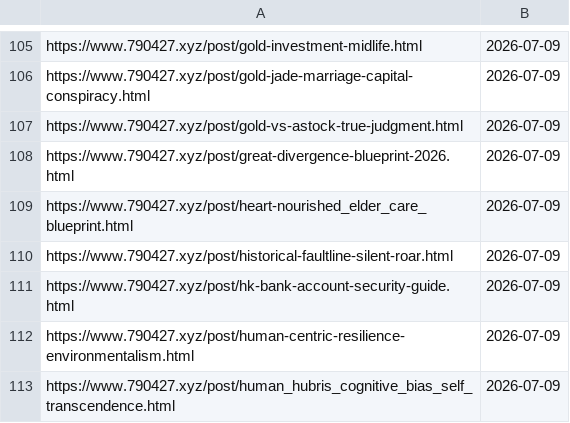
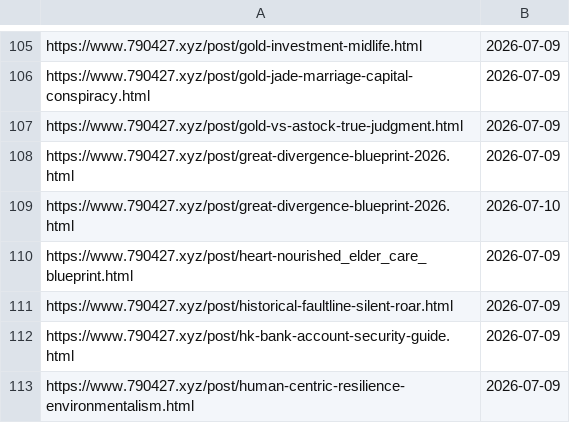
Before and after one commit to neverasecond/granthuang999.github.io, a TSV file: .github/url-submission-history/submitted_indexnow.tsv, drawn as a sheet; only a part is shown, gaps mark what is left out; the shorter side is filled out with more unchanged rows; the diff names each change by its address in the sheet, - before the commit and + after, or states it on an @@ line.

```diff
--- a/.github/url-submission-history/submitted_indexnow.tsv
+++ b/.github/url-submission-history/submitted_indexnow.tsv
+row 109: https://www.790427.xyz/post/great-divergence-blueprint-2026.html | 2026-07-10
```
